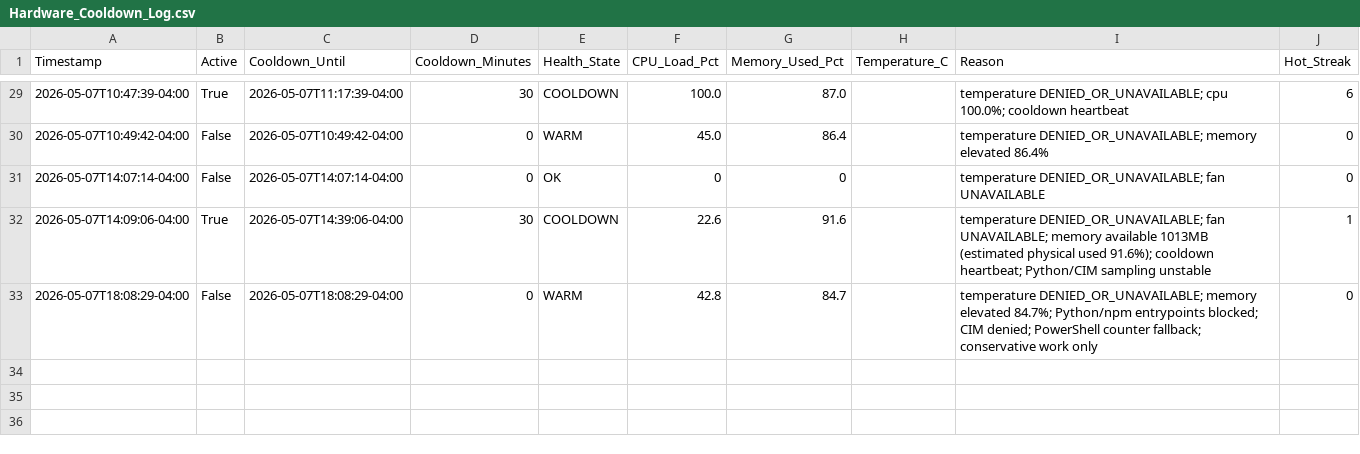
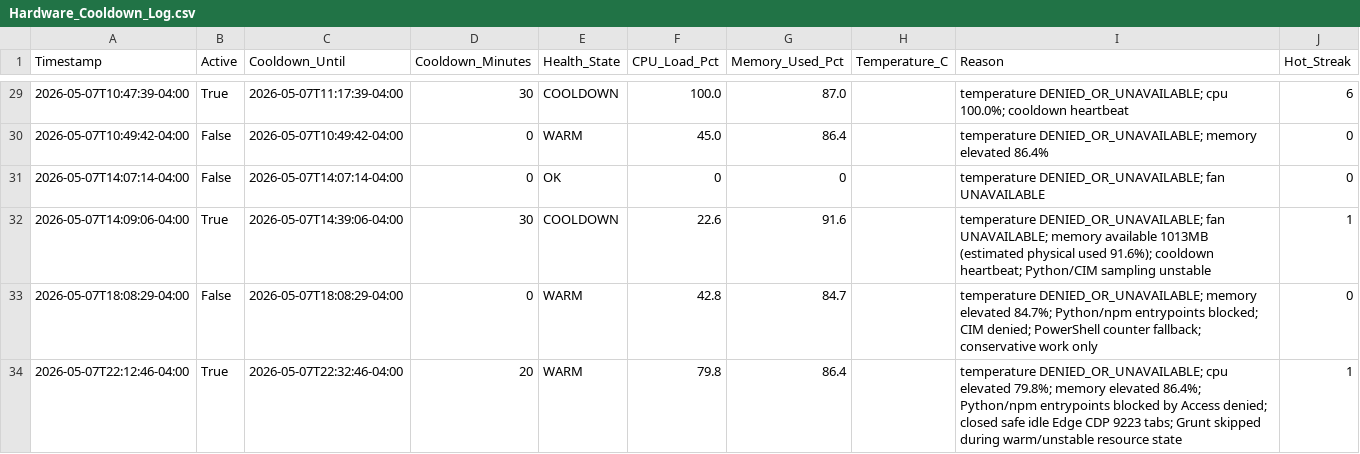
Before and after one commit to rexxu024-arch/Difi_auto_factory, a CSV file: Database/Hardware_Cooldown_Log.csv, drawn as a sheet; only a part is shown, gaps mark what is left out; the diff names each change by its address in the sheet, - before the commit and + after, or states it on an @@ line.

```diff
--- a/Database/Hardware_Cooldown_Log.csv
+++ b/Database/Hardware_Cooldown_Log.csv
+row 34: 2026-05-07T22:12:46-04:00 | True | 2026-05-07T22:32:46-04:00 | 20 | WARM | 79.8 | 86.4 |  | temperature DENIED_OR_UNAVAILABLE; cpu elevated 79.8%; memory elevated 86.4%; Python/npm entrypoints blocked by Access denied; closed safe idle Edge CDP 9223 tabs; Grunt skipped during warm/unstable resource state | 1
```
Also changed, not shown: Database/Etsy_Digital_Live_Audit.csv, Database/Factory_Autopilot_Action_Queue.csv, 20 other files.
